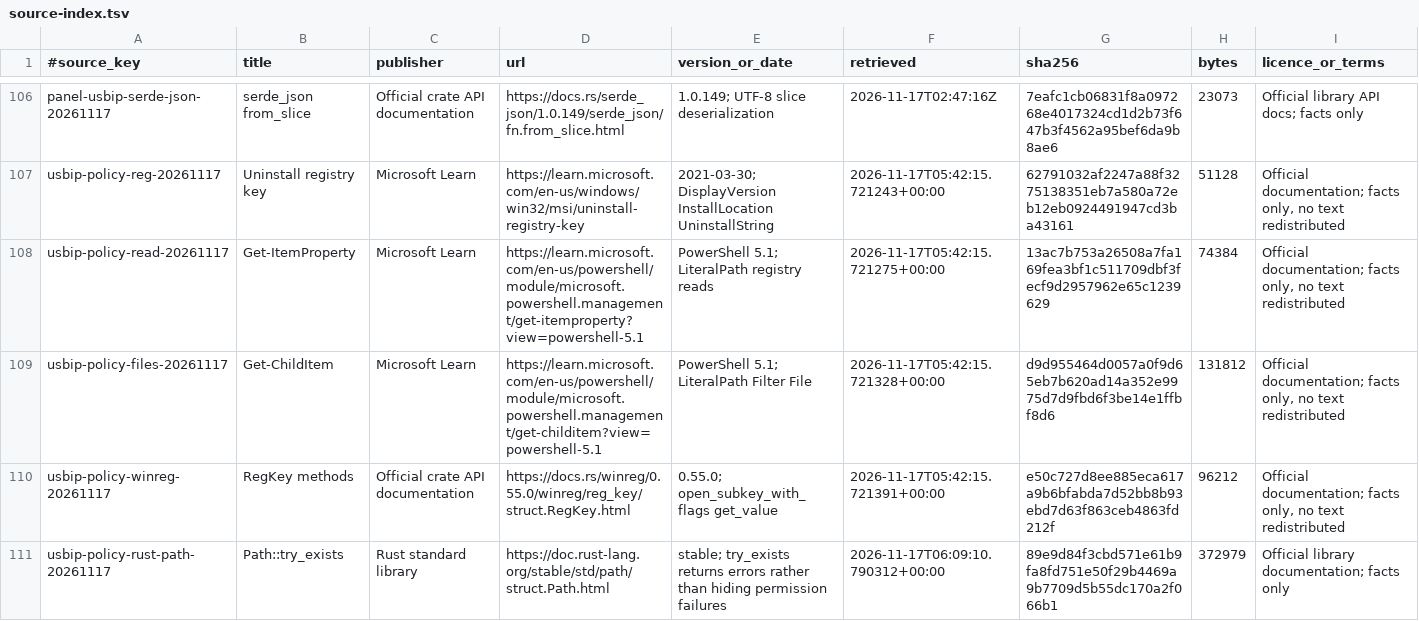
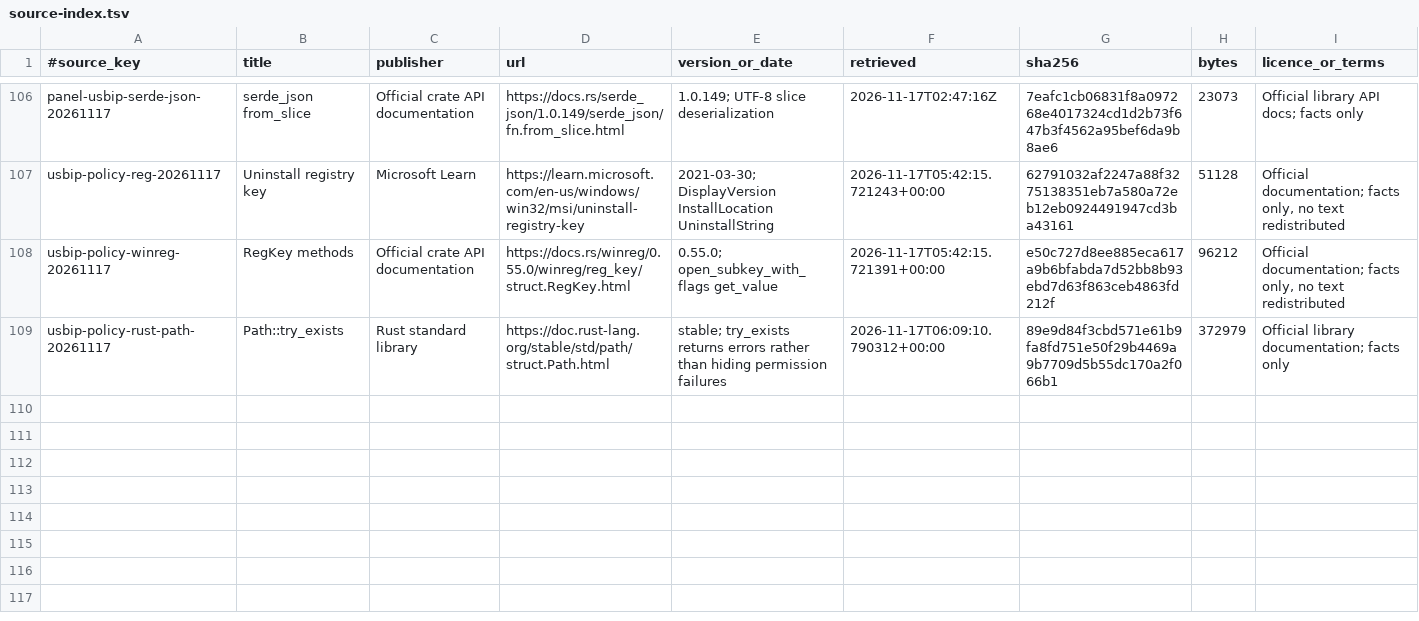
Before and after one commit to skyhua0224/foundation-panel, a TSV file: docs/authority/source-index.tsv, drawn as a sheet; only a part is shown, gaps mark what is left out; rows hold the shown columns only; the diff names each change by its address in the sheet, - before the commit and + after, or states it on an @@ line.

Commit message:
docs(usbip): align panel sources with native registry and filesystem reads

```diff
--- a/docs/authority/source-index.tsv
+++ b/docs/authority/source-index.tsv
-row 108: usbip-policy-read-20261117 | Get-ItemProperty | Microsoft Learn | https://learn.microsoft.com/en-us/powershell/module/microsoft.powershell.management/get-itemproperty?view=powershell-5.1 | PowerShell 5.1; LiteralPath registry reads | 2026-11-17T05:42:15.721275+00:00 | 13ac7b753a26508a7fa169fea3bf1c511709dbf3fecf9d2957962e65c1239629 | 74384 | Official documentation; facts only, no text redistributed
-row 109: usbip-policy-files-20261117 | Get-ChildItem | Microsoft Learn | https://learn.microsoft.com/en-us/powershell/module/microsoft.powershell.management/get-childitem?view=powershell-5.1 | PowerShell 5.1; LiteralPath Filter File | 2026-11-17T05:42:15.721328+00:00 | d9d955464d0057a0f9d65eb7b620ad14a352e9975d7d9fbd6f3be14e1ffbf8d6 | 131812 | Official documentation; facts only, no text redistributed
```
Also changed, not shown: 2 other files.
